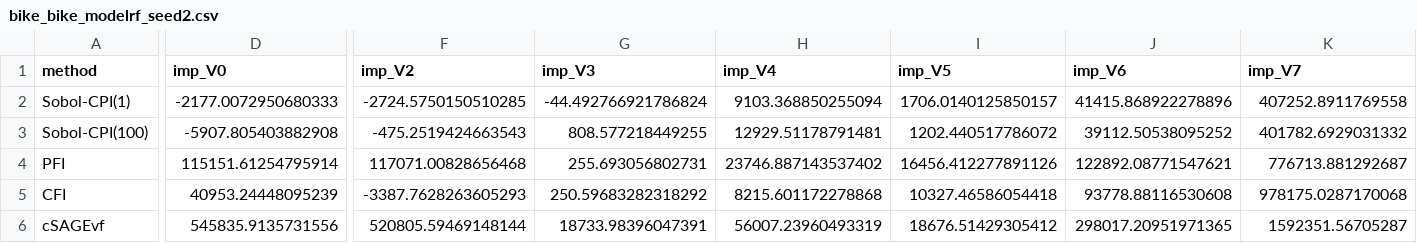
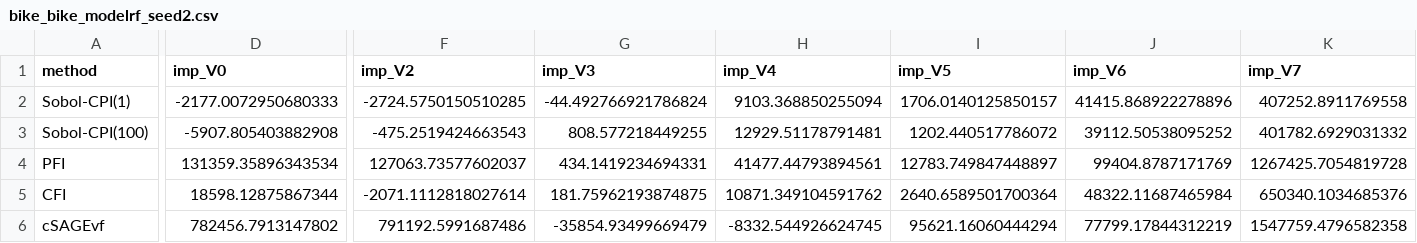
Before and after one commit to AngelReyero/scientific-inference, a CSV file: results/csv/conv_rates/bike_bike_modelrf_seed2.csv, drawn as a sheet; only a part is shown, gaps mark what is left out; the diff covers the shown part only; the diff names each change by its address in the sheet, - before the commit and + after, or states it on an @@ line.

```diff
--- a/results/csv/conv_rates/bike_bike_modelrf_seed2.csv
+++ b/results/csv/conv_rates/bike_bike_modelrf_seed2.csv
-D4 (imp_V0): 115151.61254795914
+D4 (imp_V0): 131359.35896343534
-F4 (imp_V2): 117071.00828656468
+F4 (imp_V2): 127063.73577602037
-G4 (imp_V3): 255.693056802731
+G4 (imp_V3): 434.1419234694331
-H4 (imp_V4): 23746.887143537402
+H4 (imp_V4): 41477.44793894561
-I4 (imp_V5): 16456.412277891126
+I4 (imp_V5): 12783.749847448897
-J4 (imp_V6): 122892.08771547621
+J4 (imp_V6): 99404.8787171769
-K4 (imp_V7): 776713.881292687
+K4 (imp_V7): 1267425.7054819728
-D5 (imp_V0): 40953.24448095239
+D5 (imp_V0): 18598.12875867344
-F5 (imp_V2): -3387.7628263605293
+F5 (imp_V2): -2071.1112818027614
-G5 (imp_V3): 250.59683282318292
+G5 (imp_V3): 181.75962193874875
-H5 (imp_V4): 8215.601172278868
+H5 (imp_V4): 10871.349104591762
-I5 (imp_V5): 10327.46586054418
+I5 (imp_V5): 2640.6589501700364
-J5 (imp_V6): 93778.88116530608
+J5 (imp_V6): 48322.11687465984
-K5 (imp_V7): 978175.0287170068
+K5 (imp_V7): 650340.1034685376
-D6 (imp_V0): 545835.9135731556
+D6 (imp_V0): 782456.7913147802
-F6 (imp_V2): 520805.59469148144
+F6 (imp_V2): 791192.5991687486
-G6 (imp_V3): 18733.98396047391
+G6 (imp_V3): -35854.93499669479
-H6 (imp_V4): 56007.23960493319
+H6 (imp_V4): -8332.544926624745
-I6 (imp_V5): 18676.51429305412
+I6 (imp_V5): 95621.16060444294
-J6 (imp_V6): 298017.20951971365
+J6 (imp_V6): 77799.17844312219
-K6 (imp_V7): 1592351.56705287
+K6 (imp_V7): 1547759.4796582358
```
Also changed, not shown: 65 edited cells elsewhere in this file, results/csv/conv_rates/bike_bike_modelrf_seed1.csv, results/csv/conv_rates/bike_bike_modelrf_seed3.csv, 38 other files.
